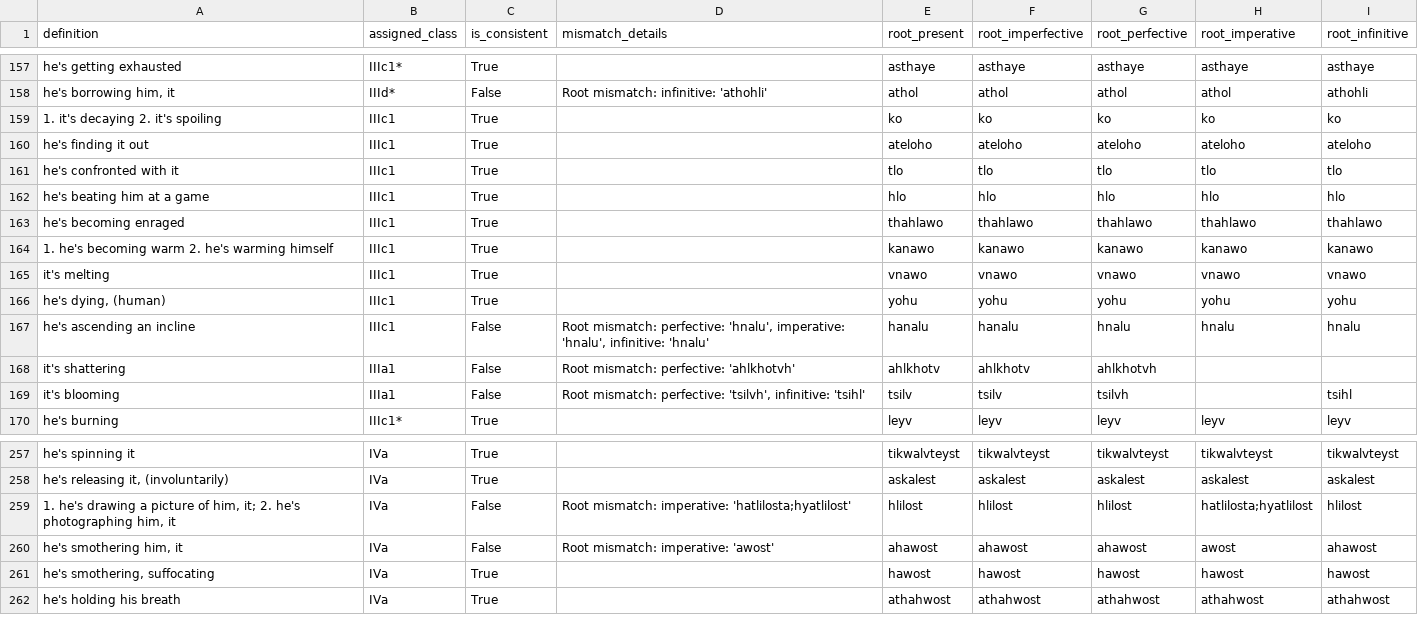
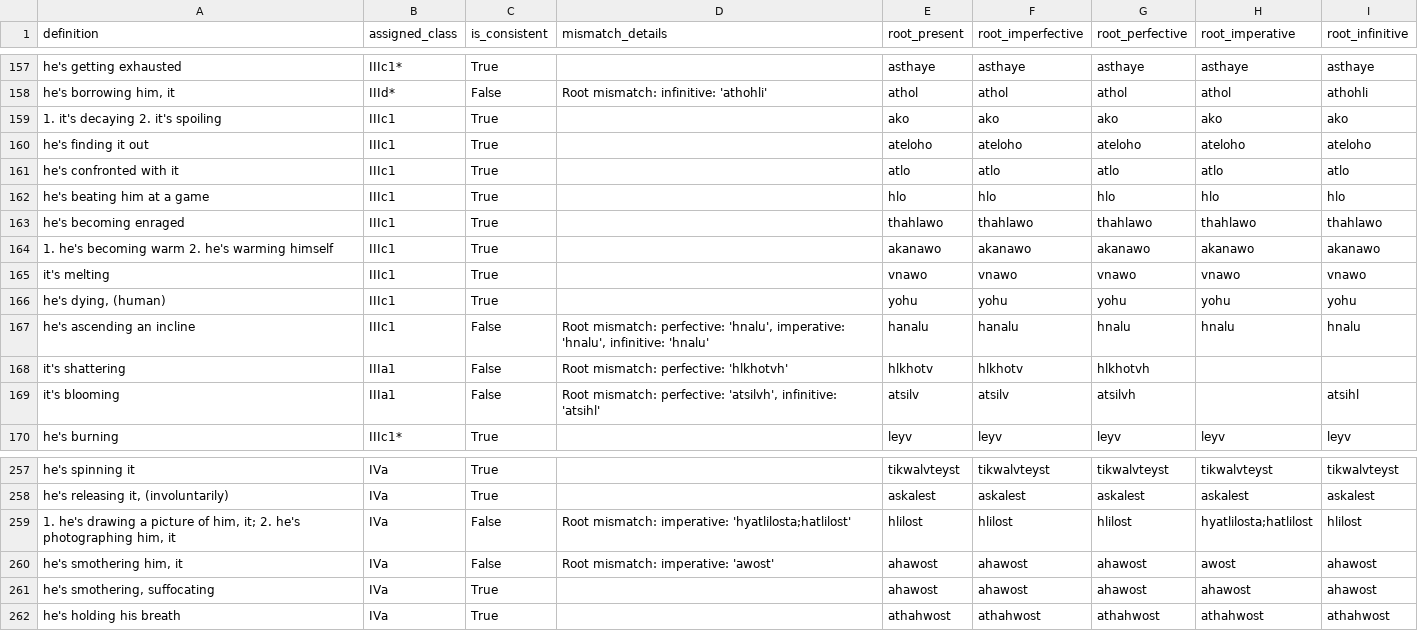
Before and after one commit to CharlieMcVicker/king-recreation, a CSV file: artifacts/reports/consistency_analysis.csv, drawn as a sheet; only a part is shown, gaps mark what is left out; the diff covers the shown part only.

```diff
--- a/artifacts/reports/consistency_analysis.csv
+++ b/artifacts/reports/consistency_analysis.csv
@@ -158,8 +158,8 @@ he's getting exhausted,IIIc1*,True,,asthaye,asthaye,asthaye,asthaye,asthaye
 "he's borrowing him, it",IIId*,False,Root mismatch: infinitive: 'athohli',athol,athol,athol,athol,athohli
-1. it's decaying  2. it's spoiling,IIIc1,True,,ko,ko,ko,ko,ko
+1. it's decaying  2. it's spoiling,IIIc1,True,,ako,ako,ako,ako,ako
 he's finding it out,IIIc1,True,,ateloho,ateloho,ateloho,ateloho,ateloho
-he's confronted with it,IIIc1,True,,tlo,tlo,tlo,tlo,tlo
+he's confronted with it,IIIc1,True,,atlo,atlo,atlo,atlo,atlo
 he's beating him at a game,IIIc1,True,,hlo,hlo,hlo,hlo,hlo
 he's becoming enraged,IIIc1,True,,thahlawo,thahlawo,thahlawo,thahlawo,thahlawo
-1. he's becoming warm  2. he's warming himself,IIIc1,True,,kanawo,kanawo,kanawo,kanawo,kanawo
+1. he's becoming warm  2. he's warming himself,IIIc1,True,,akanawo,akanawo,akanawo,akanawo,akanawo
 it's melting,IIIc1,True,,vnawo,vnawo,vnawo,vnawo,vnawo
@@ -167,4 +167,4 @@ it's melting,IIIc1,True,,vnawo,vnawo,vnawo,vnawo,vnawo
 he's ascending an incline,IIIc1,False,"Root mismatch: perfective: 'hnalu', imperative: 'hnalu', infinitive: 'hnalu'",hanalu,hanalu,hnalu,hnalu,hnalu
-it's shattering,IIIa1,False,Root mismatch: perfective: 'ahlkhotvh',ahlkhotv,ahlkhotv,ahlkhotvh,,
-it's blooming,IIIa1,False,"Root mismatch: perfective: 'tsilvh', infinitive: 'tsihl'",tsilv,tsilv,tsilvh,,tsihl
+it's shattering,IIIa1,False,Root mismatch: perfective: 'hlkhotvh',hlkhotv,hlkhotv,hlkhotvh,,
+it's blooming,IIIa1,False,"Root mismatch: perfective: 'atsilvh', infinitive: 'atsihl'",atsilv,atsilv,atsilvh,,atsihl
 he's burning,IIIc1*,True,,leyv,leyv,leyv,leyv,leyv
@@ -258,5 +258,5 @@ he's spinning it,IVa,True,,tikwalvteyst,tikwalvteyst,tikwalvteyst,tikwalvteyst,t
 "he's releasing it, (involuntarily)",IVa,True,,askalest,askalest,askalest,askalest,askalest
-"1. he's drawing a picture of him, it; 2. he's photographing him, it",IVa,False,Root mismatch: imperative: 'hatlilosta;hyatlilost',hlilost,hlilost,hlilost,hatlilosta;hyatlilost,hlilost
+"1. he's drawing a picture of him, it; 2. he's photographing him, it",IVa,False,Root mismatch: imperative: 'hyatlilosta;hatlilost',hlilost,hlilost,hlilost,hyatlilosta;hatlilost,hlilost
 "he's smothering him, it",IVa,False,Root mismatch: imperative: 'awost',ahawost,ahawost,ahawost,awost,ahawost
-"he's smothering, suffocating",IVa,True,,hawost,hawost,hawost,hawost,hawost
+"he's smothering, suffocating",IVa,True,,ahawost,ahawost,ahawost,ahawost,ahawost
 he's holding his breath,IVa,True,,athahwost,athahwost,athahwost,athahwost,athahwost
```
Also changed, not shown: 60 edited cells elsewhere in this file, artifacts/data/stem_corpus.csv, artifacts/reports/reconstruction_report.csv, 9 other files.
